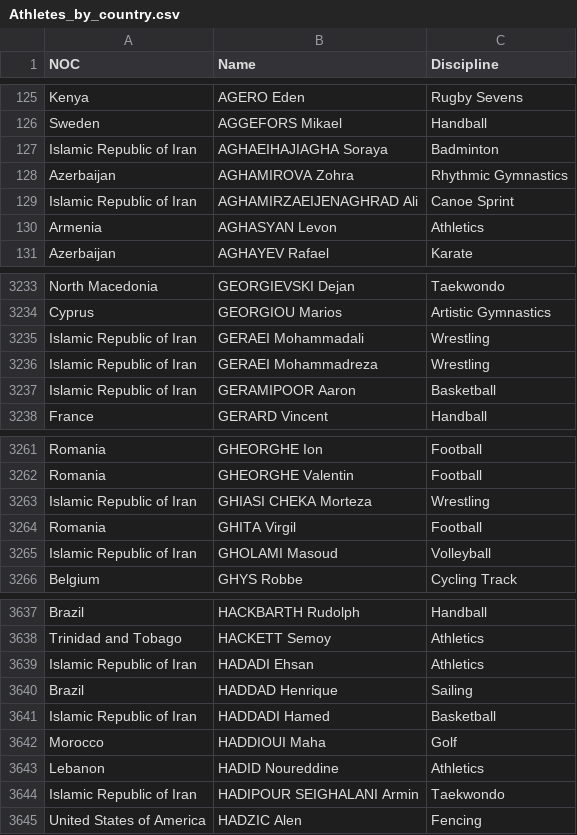
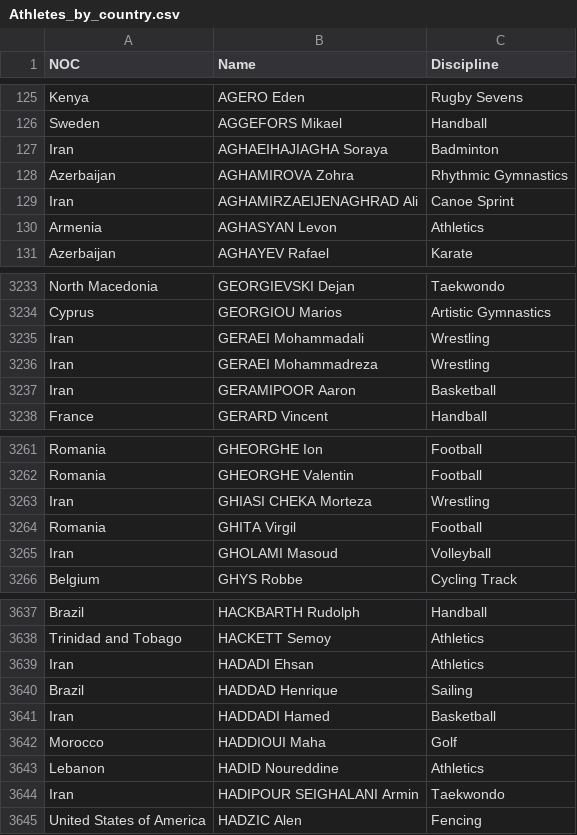
Before and after one commit to jhkl12/2021_Tokyo_Olympic_Games_Recap, a CSV file: data/Athletes_by_country.csv, drawn as a sheet; only a part is shown, gaps mark what is left out; the diff covers the shown part only.

Commit message:
data cleaning

```diff
--- a/data/Athletes_by_country.csv
+++ b/data/Athletes_by_country.csv
@@ -126,5 +126,5 @@ Kenya,AGERO Eden,Rugby Sevens
 Sweden,AGGEFORS Mikael,Handball
-Islamic Republic of Iran,AGHAEIHAJIAGHA Soraya,Badminton
+Iran,AGHAEIHAJIAGHA Soraya,Badminton
 Azerbaijan,AGHAMIROVA Zohra,Rhythmic Gymnastics
-Islamic Republic of Iran,AGHAMIRZAEIJENAGHRAD Ali,Canoe Sprint
+Iran,AGHAMIRZAEIJENAGHRAD Ali,Canoe Sprint
 Armenia,AGHASYAN Levon,Athletics
@@ -3234,5 +3234,5 @@ North Macedonia,GEORGIEVSKI Dejan,Taekwondo
 Cyprus,GEORGIOU Marios,Artistic Gymnastics
-Islamic Republic of Iran,GERAEI Mohammadali,Wrestling
-Islamic Republic of Iran,GERAEI Mohammadreza,Wrestling
-Islamic Republic of Iran,GERAMIPOOR Aaron,Basketball
+Iran,GERAEI Mohammadali,Wrestling
+Iran,GERAEI Mohammadreza,Wrestling
+Iran,GERAMIPOOR Aaron,Basketball
 France,GERARD Vincent,Handball
@@ -3262,5 +3262,5 @@ Romania,GHEORGHE Ion,Football
 Romania,GHEORGHE Valentin,Football
-Islamic Republic of Iran,GHIASI CHEKA Morteza,Wrestling
+Iran,GHIASI CHEKA Morteza,Wrestling
 Romania,GHITA Virgil,Football
-Islamic Republic of Iran,GHOLAMI Masoud,Volleyball
+Iran,GHOLAMI Masoud,Volleyball
 Belgium,GHYS Robbe,Cycling Track
@@ -3638,8 +3638,8 @@ Brazil,HACKBARTH Rudolph,Handball
 Trinidad and Tobago,HACKETT Semoy,Athletics
-Islamic Republic of Iran,HADADI Ehsan,Athletics
+Iran,HADADI Ehsan,Athletics
 Brazil,HADDAD Henrique,Sailing
-Islamic Republic of Iran,HADDADI Hamed,Basketball
+Iran,HADDADI Hamed,Basketball
 Morocco,HADDIOUI Maha,Golf
 Lebanon,HADID Noureddine,Athletics
-Islamic Republic of Iran,HADIPOUR SEIGHALANI Armin,Taekwondo
+Iran,HADIPOUR SEIGHALANI Armin,Taekwondo
 United States of America,HADZIC Alen,Fencing
```
Also changed, not shown: 56 edited cells elsewhere in this file, data/Medals.csv, 2 other files.
